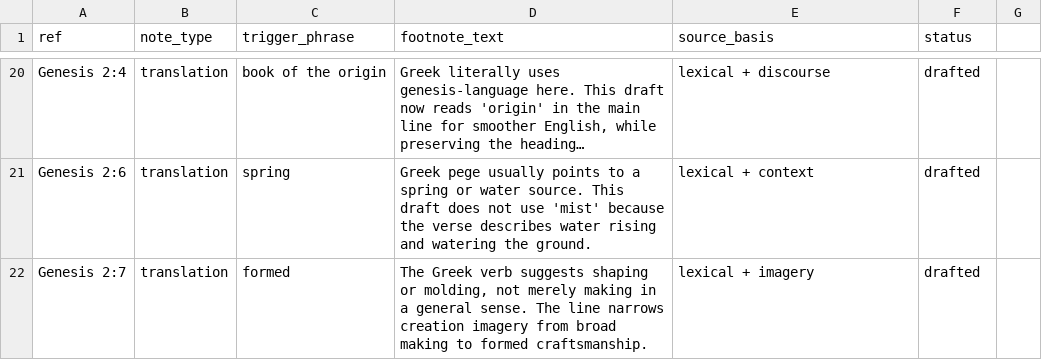
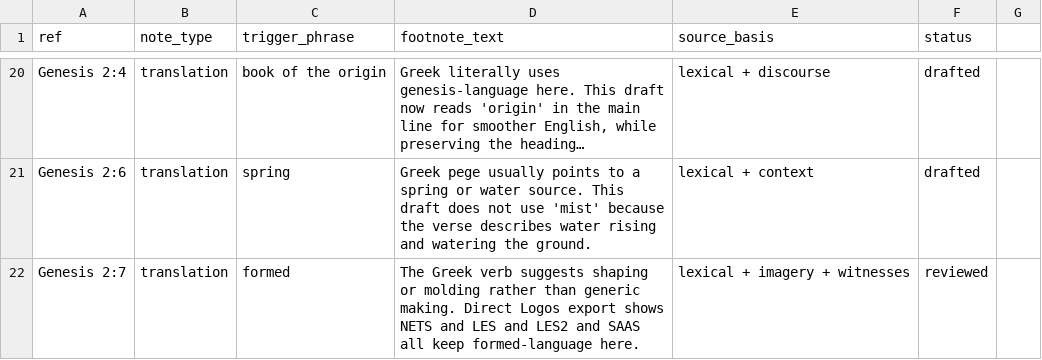
Before and after one commit to Biblejustin/LXX_Bible_Project, a CSV file: data/research/translation_footnotes.csv, drawn as a sheet; only a part is shown, gaps mark what is left out; long unchanged cells end in …; the diff covers the shown part only; the diff names each change by its address in the sheet, - before the commit and + after, or states it on an @@ line.

```diff
--- a/data/research/translation_footnotes.csv
+++ b/data/research/translation_footnotes.csv
-D22 (footnote_text): …shaping or molding, not merely making in a general sense. The line narrows creation imagery from broad making to formed craftsmanship.
+D22 (footnote_text): …shaping or molding rather than generic making. Direct Logos export shows NETS and LES and LES2 and SAAS all keep formed-language here.
-E22 (source_basis): lexical + imagery
+E22 (source_basis): lexical + imagery + witnesses
-F22 (status): drafted
+F22 (status): reviewed
```
Also changed, not shown: 17 edited cells elsewhere in this file, data/research/translation_decisions.csv, 2 other files.
